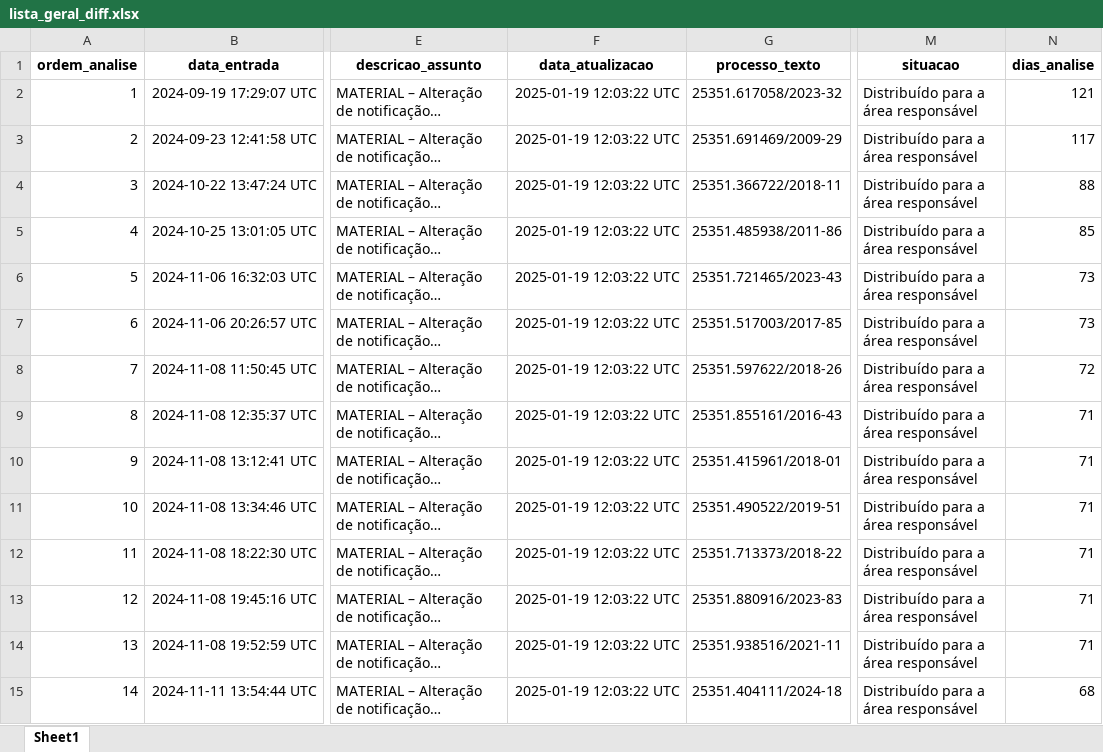
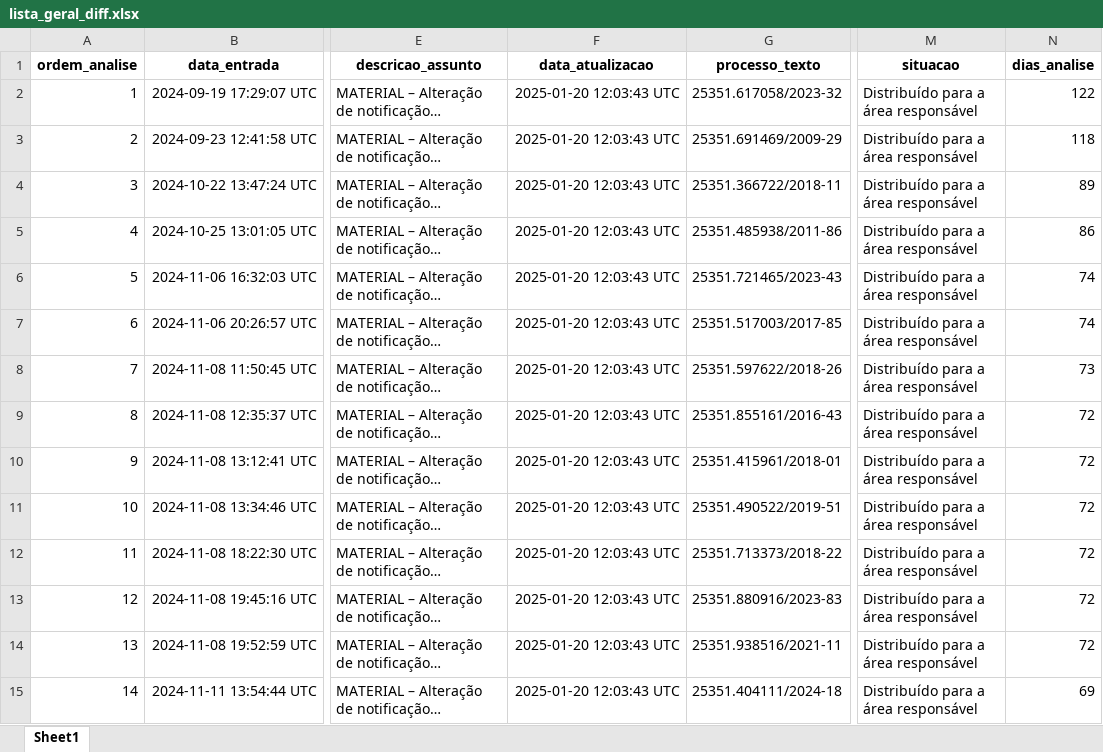
Before and after one commit to brunomioto/consulta_anvisa, an Excel workbook: data/lista_geral_diff.xlsx, sheet Sheet1, drawn as a sheet; only a part is shown, gaps mark what is left out; long unchanged cells end in …; values as stored, in another font and other column widths than the file's, no borders; the diff covers the shown part only; the diff names each change by its address in the sheet, - before the commit and + after, or states it on an @@ line.

```diff
--- a/data/lista_geral_diff.xlsx (sheet Sheet1)
+++ b/data/lista_geral_diff.xlsx (sheet Sheet1)
-F2:F15 (data_atualizacao): 2025-01-19 12:03:22 UTC
+F2:F15 (data_atualizacao): 2025-01-20 12:03:43 UTC
-N2 (dias_analise): 121
+N2 (dias_analise): 122
-N3 (dias_analise): 117
+N3 (dias_analise): 118
-N4 (dias_analise): 88
+N4 (dias_analise): 89
-N5 (dias_analise): 85
+N5 (dias_analise): 86
-N6:N7 (dias_analise): 73
+N6:N7 (dias_analise): 74
-N8 (dias_analise): 72
+N8 (dias_analise): 73
-N9:N14 (dias_analise): 71
+N9:N14 (dias_analise): 72
-N15 (dias_analise): 68
+N15 (dias_analise): 69
```
Also changed, not shown: 1 added row, 1 removed row and 1743 edited cells elsewhere in this sheet, 3 other files.
